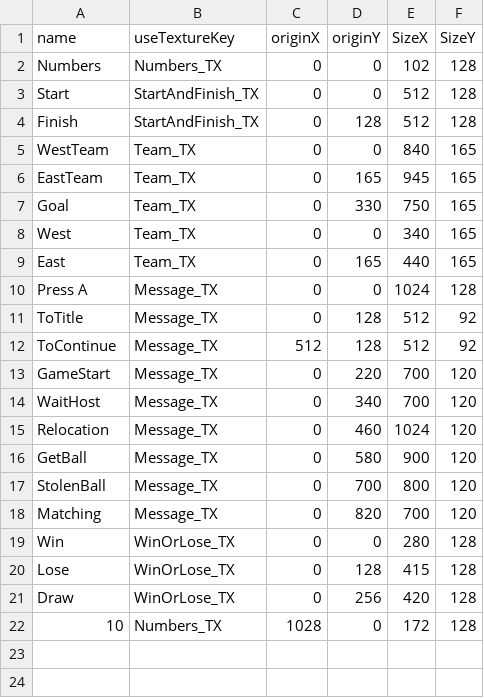
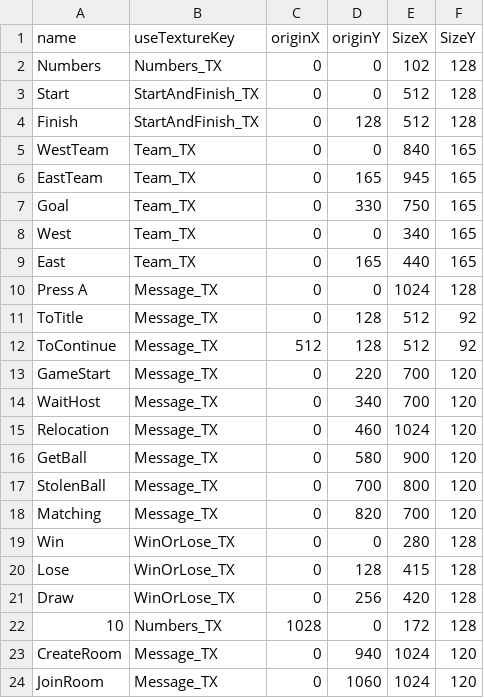
Before and after one commit to Maru40/HideRecovery, a CSV file: HideRecovery/media/CSVDatas/SpriteData.csv, drawn as a sheet; the diff names each change by its address in the sheet, - before the commit and + after, or states it on an @@ line.

```diff
--- a/HideRecovery/media/CSVDatas/SpriteData.csv
+++ b/HideRecovery/media/CSVDatas/SpriteData.csv
+row 23: CreateRoom | Message_TX | 0 | 940 | 1024 | 120
+row 24: JoinRoom | Message_TX | 0 | 1060 | 1024 | 120
```
Also changed, not shown: 1 other file.
